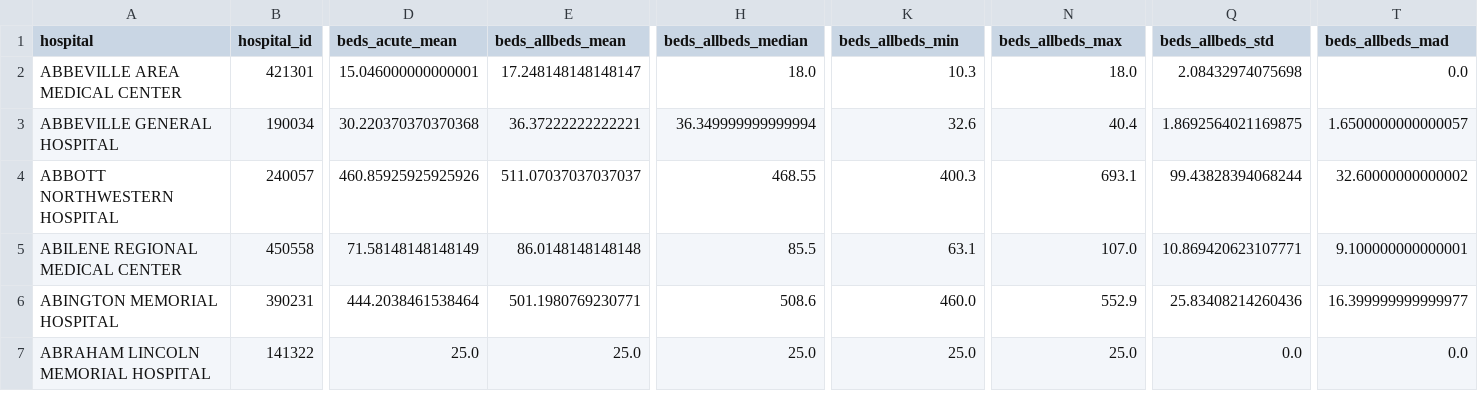
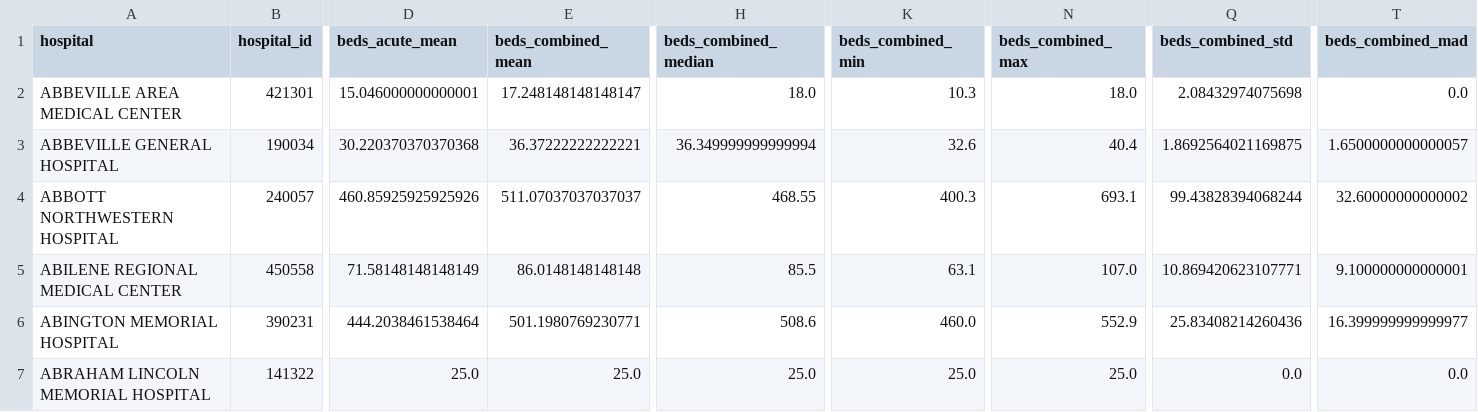
Before and after one commit to flixpar/covid-patient-redistribution-site, a CSV file: data/beds_hhs.csv, drawn as a sheet; only a part is shown, gaps mark what is left out; the diff names each change by its address in the sheet, - before the commit and + after, or states it on an @@ line.

Commit message:
change 'allbeds' to 'combined'
Former-commit-id: 4063e544890337158f4886c612636287cdfb4ba1

```diff
--- a/data/beds_hhs.csv
+++ b/data/beds_hhs.csv
-E1: beds_allbeds_mean
+E1: beds_combined_mean
-H1: beds_allbeds_median
+H1: beds_combined_median
-K1: beds_allbeds_min
+K1: beds_combined_min
-N1: beds_allbeds_max
+N1: beds_combined_max
-Q1: beds_allbeds_std
+Q1: beds_combined_std
-T1: beds_allbeds_mad
+T1: beds_combined_mad
```
Also changed, not shown: data/capacity_hhs.csv, 9 other files.
